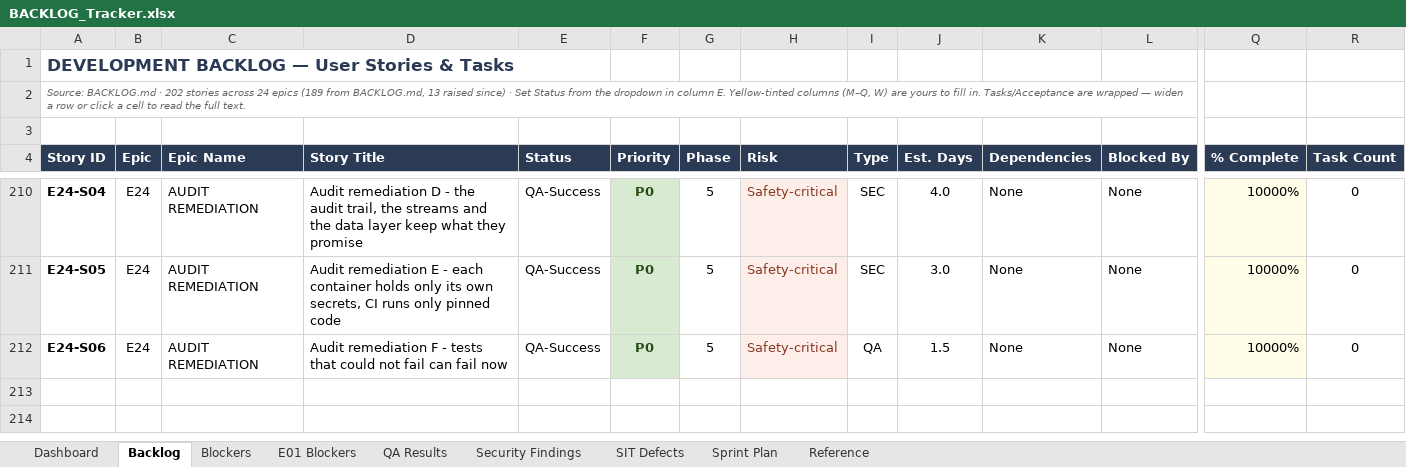
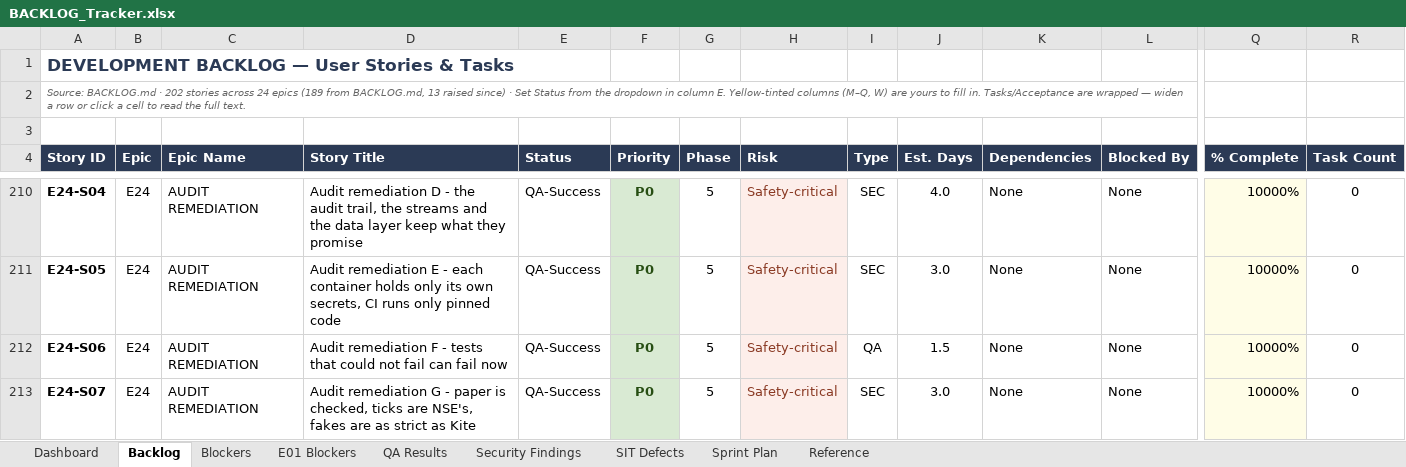
Before and after one commit to Gopisam1126/Algo-Trading-System, an Excel workbook: Documents/BACKLOG_Tracker.xlsx, sheet Backlog, drawn as a sheet; only a part is shown, gaps mark what is left out; values as stored, in another font and other column widths than the file's, no borders; conditional formats not drawn; rows hold the shown columns only; the diff covers the shown part only; the diff names each change by its address in the sheet, - before the commit and + after, or states it on an @@ line.

```diff
--- a/Documents/BACKLOG_Tracker.xlsx (sheet Backlog)
+++ b/Documents/BACKLOG_Tracker.xlsx (sheet Backlog)
+row 213: E24-S07 | E24 | AUDIT REMEDIATION | Audit remediation G - paper is checked, ticks are NSE's, fakes are as strict as Kite | QA-Success | P0 | 5 | Safety-critical | SEC | 3.0 | None | None | 10000% | 0
```
Also changed, not shown: 1 added row and 1 edited cell elsewhere in this sheet, sheet QA Results, sheet Security Findings, charts or pictures.
